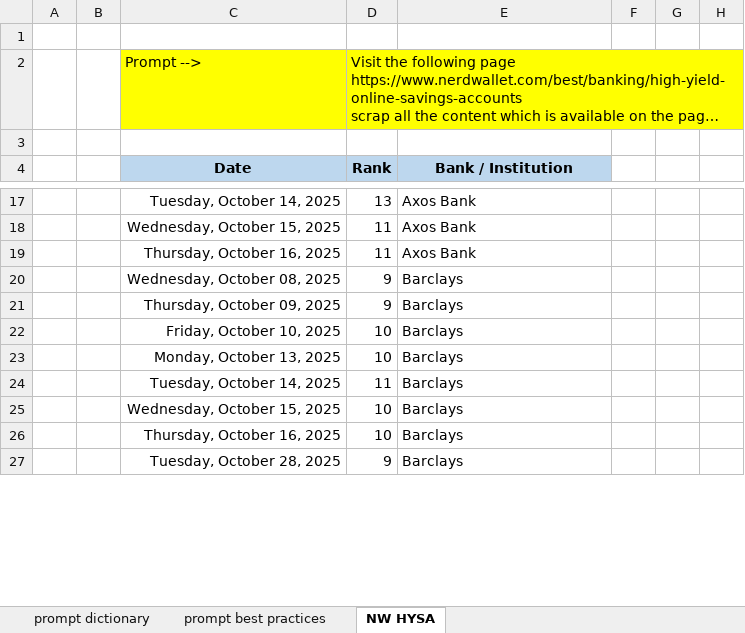
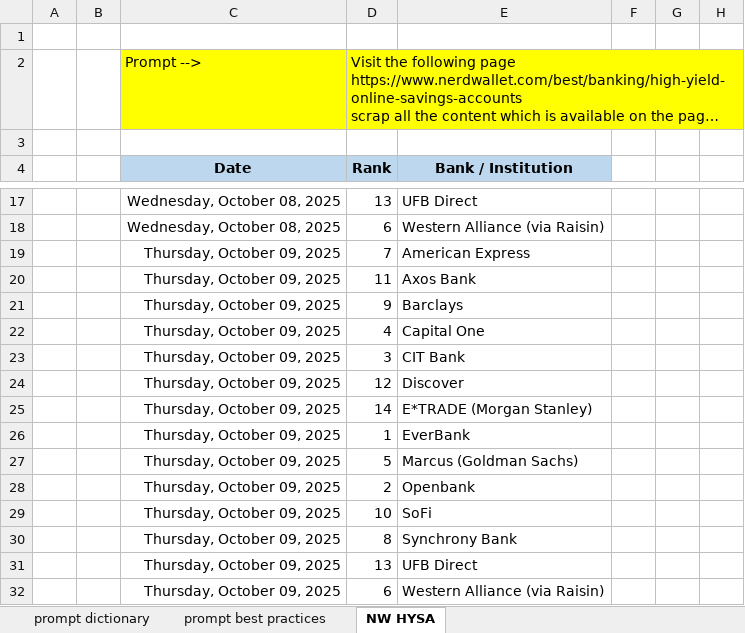
Before and after one commit to mohiit-verma/SaS-to-python, an Excel workbook: prompt2.xlsx, sheet NW HYSA, drawn as a sheet; only a part is shown, gaps mark what is left out; the shorter side is filled out with more unchanged rows; long unchanged cells end in …; values as stored, in another font and other column widths than the file's, no borders; charts and pictures not drawn; rows hold the shown columns only; the diff covers the shown part only; the diff names each change by its address in the sheet, - before the commit and + after, or states it on an @@ line.

Commit message:
added more

```diff
--- a/prompt2.xlsx (sheet NW HYSA)
+++ b/prompt2.xlsx (sheet NW HYSA)
-C17 (Date): Tuesday, October 14, 2025
+C17 (Date): Wednesday, October 08, 2025
-E17 (Bank / Institution): Axos Bank
+E17 (Bank / Institution): UFB Direct
-C18 (Date): Wednesday, October 15, 2025
+C18 (Date): Wednesday, October 08, 2025
-D18 (Rank): 11
+D18 (Rank): 6
-E18 (Bank / Institution): Axos Bank
+E18 (Bank / Institution): Western Alliance (via Raisin)
-C19 (Date): Thursday, October 16, 2025
+C19 (Date): Thursday, October 09, 2025
-D19 (Rank): 11
+D19 (Rank): 7
-E19 (Bank / Institution): Axos Bank
+E19 (Bank / Institution): American Express
-C20 (Date): Wednesday, October 08, 2025
+C20 (Date): Thursday, October 09, 2025
-D20 (Rank): 9
+D20 (Rank): 11
-E20 (Bank / Institution): Barclays
+E20 (Bank / Institution): Axos Bank
@@ row 33 moved to row 22: Thursday, October 09, 2025 @@
@@ row 45 moved to row 23: Thursday, October 09, 2025 @@
@@ row 57 moved to row 24: Thursday, October 09, 2025 @@
@@ row 64 moved to row 25: Thursday, October 09, 2025 @@
@@ row 72 moved to row 26: Thursday, October 09, 2025 @@
@@ row 96 moved to row 27: Thursday, October 09, 2025 @@
@@ row 107 moved to row 28: Thursday, October 09, 2025 @@
@@ row 119 moved to row 29: Thursday, October 09, 2025 @@
@@ row 133 moved to row 30: Thursday, October 09, 2025 @@
@@ row 143 moved to row 31: Thursday, October 09, 2025 @@
+row 32:  |  | Thursday, October 09, 2025 | 6 | Western Alliance (via Raisin)
```
Also changed, not shown: 24 added rows, 12 removed rows, 97 moved rows and 32 edited cells elsewhere in this sheet, charts or pictures.
